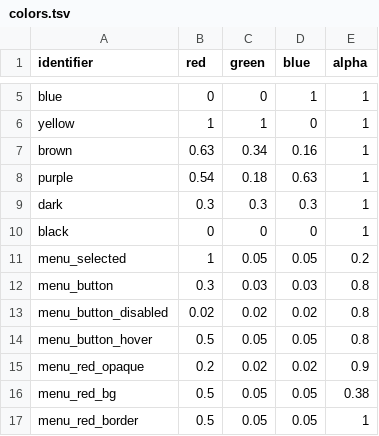
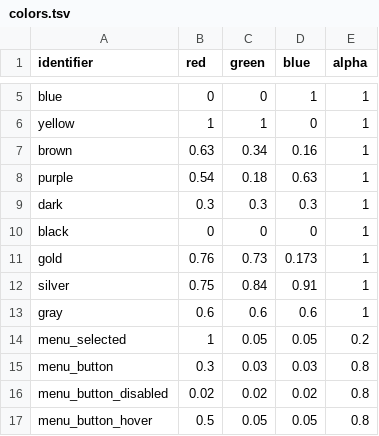
Before and after one commit to ololoken/emptyclip, a TSV file: working/tables/colors.tsv, drawn as a sheet; only a part is shown, gaps mark what is left out; the shorter side is filled out with more unchanged rows; the diff names each change by its address in the sheet, - before the commit and + after, or states it on an @@ line.

```diff
--- a/working/tables/colors.tsv
+++ b/working/tables/colors.tsv
+row 11: gold | 0.76 | 0.73 | 0.173 | 1
+row 12: silver | 0.75 | 0.84 | 0.91 | 1
+row 13: gray | 0.6 | 0.6 | 0.6 | 1
```
Also changed, not shown: 8 other files.
